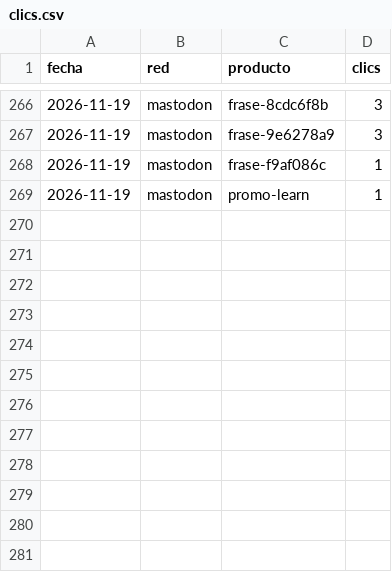
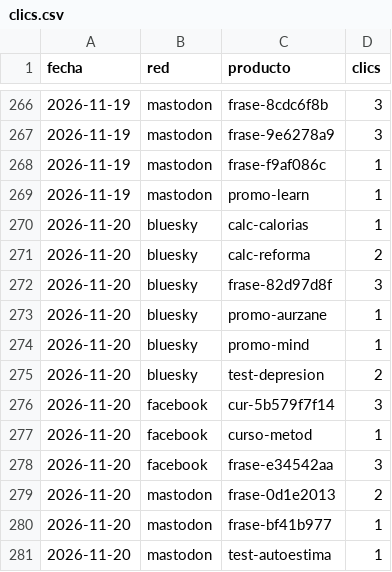
Before and after one commit to aurzane08-coder/aurzane-biblioteca-tareas, a CSV file: marketing/clics.csv, drawn as a sheet; only a part is shown, gaps mark what is left out; the diff names each change by its address in the sheet, - before the commit and + after, or states it on an @@ line.

Commit message:
marketing: planificar 2026-11-20

```diff
--- a/marketing/clics.csv
+++ b/marketing/clics.csv
+row 270: 2026-11-20 | bluesky | calc-calorias | 1
+row 271: 2026-11-20 | bluesky | calc-reforma | 2
+row 272: 2026-11-20 | bluesky | frase-82d97d8f | 3
+row 273: 2026-11-20 | bluesky | promo-aurzane | 1
+row 274: 2026-11-20 | bluesky | promo-mind | 1
+row 275: 2026-11-20 | bluesky | test-depresion | 2
+row 276: 2026-11-20 | facebook | cur-5b579f7f14 | 3
+row 277: 2026-11-20 | facebook | curso-metod | 1
+row 278: 2026-11-20 | facebook | frase-e34542aa | 3
+row 279: 2026-11-20 | mastodon | frase-0d1e2013 | 2
+row 280: 2026-11-20 | mastodon | frase-bf41b977 | 1
+row 281: 2026-11-20 | mastodon | test-autoestima | 1
```
Also changed, not shown: 3 other files.
